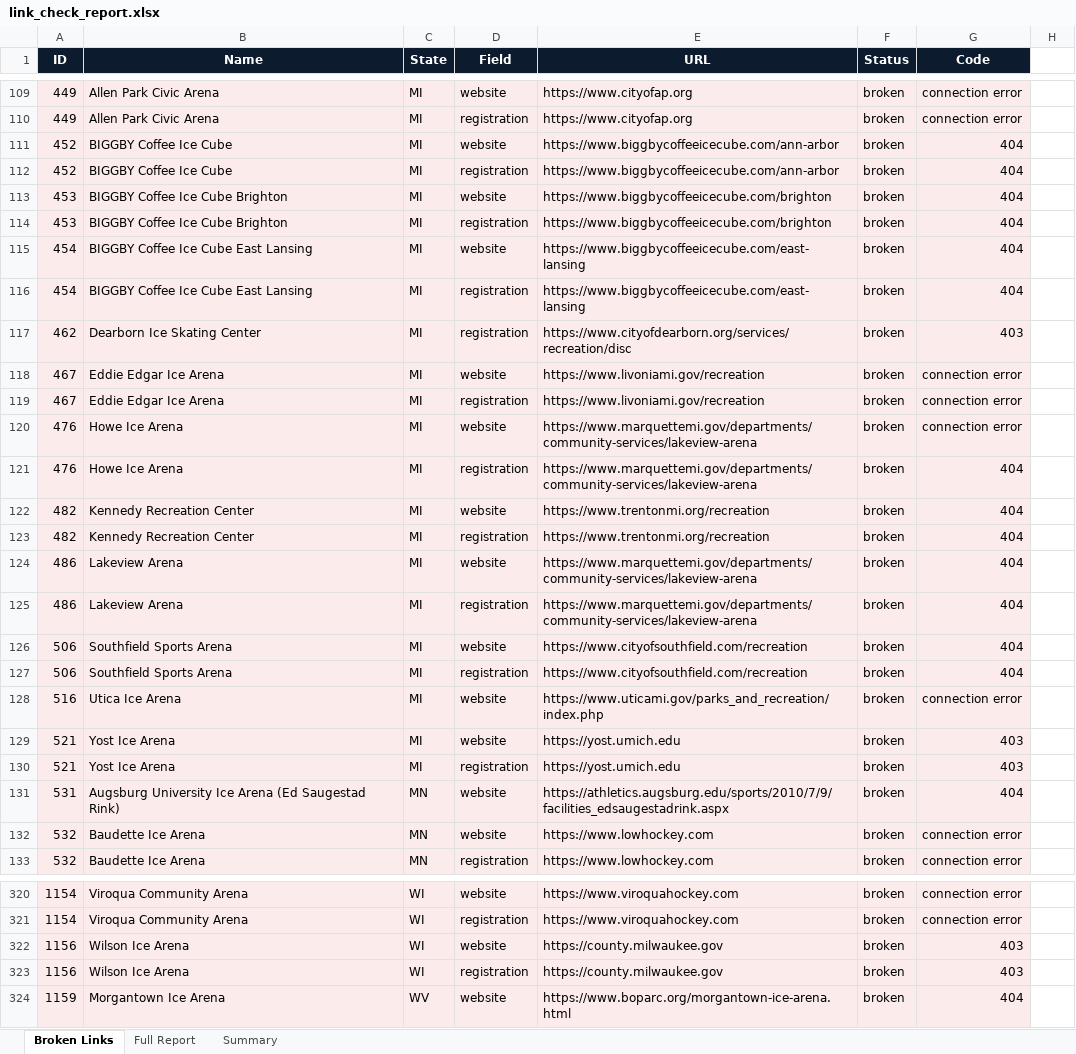
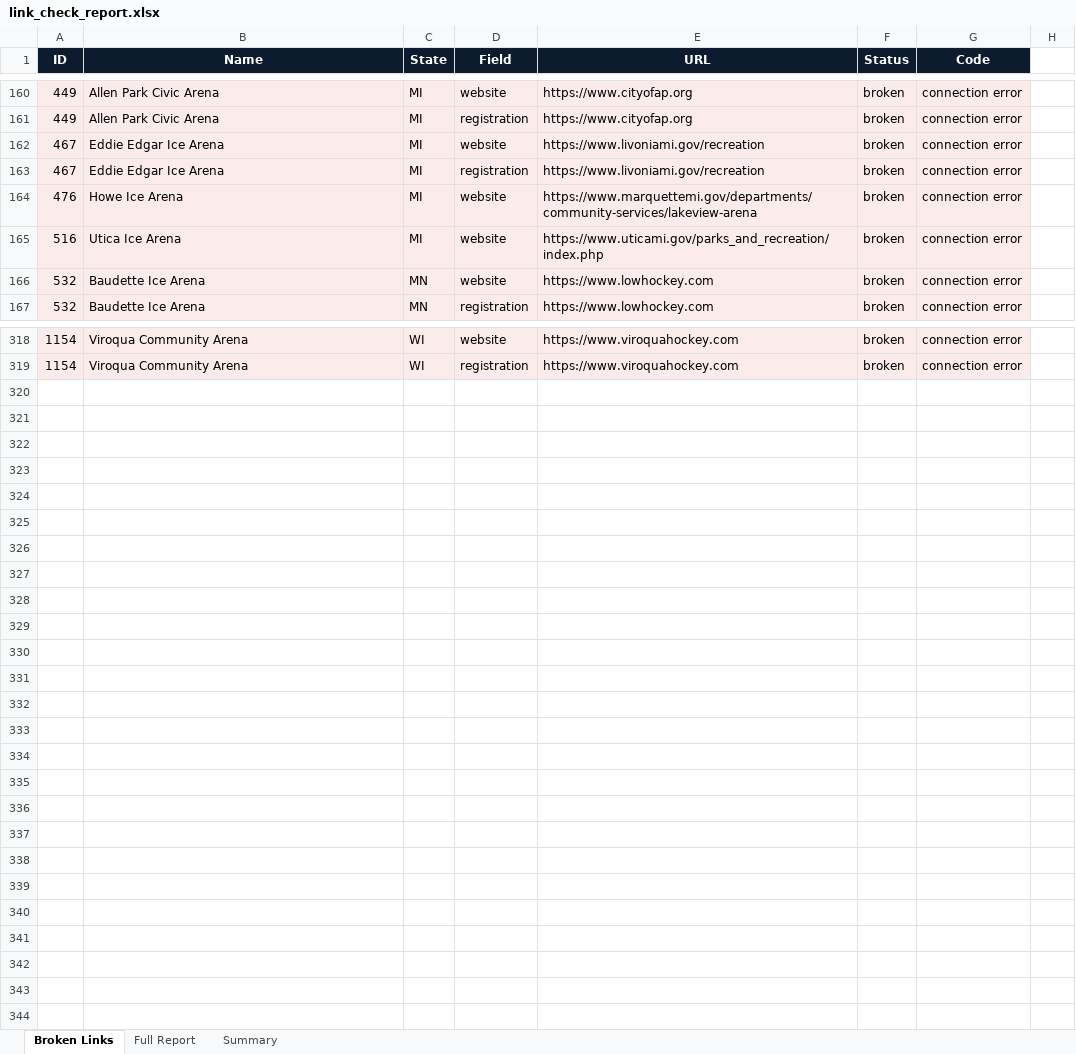
Before and after one commit to RinkLinker/therinklink, an Excel workbook: link_check_report.xlsx, sheet Broken Links, drawn as a sheet; only a part is shown, gaps mark what is left out; values as stored, in another font and other column widths than the file's, no borders; the diff covers the shown part only; the diff names each change by its address in the sheet, - before the commit and + after, or states it on an @@ line.

```diff
--- a/link_check_report.xlsx (sheet Broken Links)
+++ b/link_check_report.xlsx (sheet Broken Links)
@@ row 111 hidden: 452 | BIGGBY Coffee Ice Cube | MI | website | https://www.biggbycoffeeicecube.com/ann-arbor | broken | 404 @@
@@ row 112 hidden: 452 | BIGGBY Coffee Ice Cube | MI | registration | https://www.biggbycoffeeicecube.com/ann-arbor | broken | 404 @@
@@ row 113 hidden: 453 | BIGGBY Coffee Ice Cube Brighton | MI | website | https://www.biggbycoffeeicecube.com/brighton | broken | 404 @@
@@ row 114 hidden: 453 | BIGGBY Coffee Ice Cube Brighton | MI | registration | https://www.biggbycoffeeicecube.com/brighton | broken | 404 @@
@@ row 115 hidden: 454 | BIGGBY Coffee Ice Cube East Lansing | MI | website | https://www.biggbycoffeeicecube.com/east-lansing | broken | 404 @@
@@ row 116 hidden: 454 | BIGGBY Coffee Ice Cube East Lansing | MI | registration | https://www.biggbycoffeeicecube.com/east-lansing | broken | 404 @@
@@ row 117 hidden: 462 | Dearborn Ice Skating Center | MI | registration | https://www.cityofdearborn.org/services/recreation/disc | broken | 403 @@
@@ row 121 hidden: 476 | Howe Ice Arena | MI | registration | https://www.marquettemi.gov/departments/community-services/lakeview-arena | broken | 404 @@
@@ row 122 hidden: 482 | Kennedy Recreation Center | MI | website | https://www.trentonmi.org/recreation | broken | 404 @@
@@ row 123 hidden: 482 | Kennedy Recreation Center | MI | registration | https://www.trentonmi.org/recreation | broken | 404 @@
@@ row 124 hidden: 486 | Lakeview Arena | MI | website | https://www.marquettemi.gov/departments/community-services/lakeview-arena | broken | 404 @@
@@ row 125 hidden: 486 | Lakeview Arena | MI | registration | https://www.marquettemi.gov/departments/community-services/lakeview-arena | broken | 404 @@
@@ row 126 hidden: 506 | Southfield Sports Arena | MI | website | https://www.cityofsouthfield.com/recreation | broken | 404 @@
@@ row 127 hidden: 506 | Southfield Sports Arena | MI | registration | https://www.cityofsouthfield.com/recreation | broken | 404 @@
@@ row 129 hidden: 521 | Yost Ice Arena | MI | website | https://yost.umich.edu | broken | 403 @@
@@ row 130 hidden: 521 | Yost Ice Arena | MI | registration | https://yost.umich.edu | broken | 403 @@
@@ row 131 hidden: 531 | Augsburg University Ice Arena (Ed Saugestad Rink) | MN | website | https://athletics.augsburg.edu/sports/2010/7/9/facilities_edsaugestadrink.aspx | broken | 404 @@
@@ row 322 hidden: 1156 | Wilson Ice Arena | WI | website | https://county.milwaukee.gov | broken | 403 @@
@@ row 323 hidden: 1156 | Wilson Ice Arena | WI | registration | https://county.milwaukee.gov | broken | 403 @@
@@ row 324 hidden: 1159 | Morgantown Ice Arena | WV | website | https://www.boparc.org/morgantown-ice-arena.html | broken | 404 @@
```
Also changed, not shown: 3 removed rows, 90 hidden or unhidden rows, 3 edited cells and cell formats elsewhere in this sheet, hidden cells, 2 other files.
